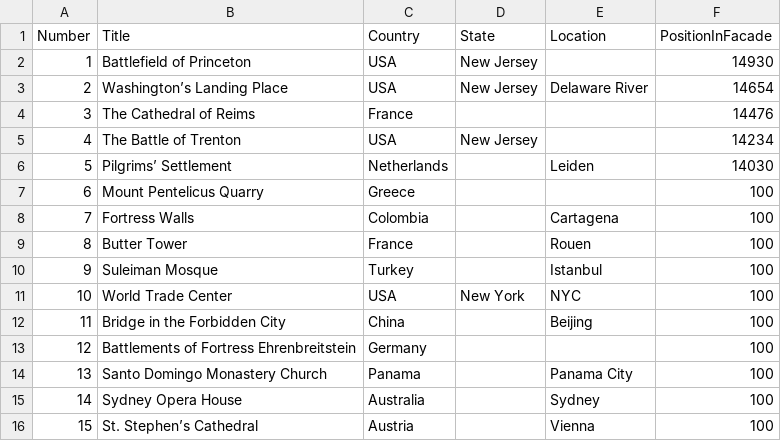
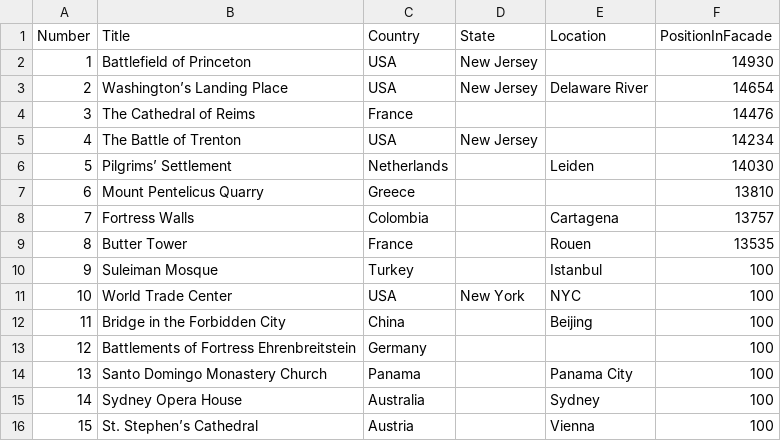
Before and after one commit to pmatthen/CTTRocks, a CSV file: CTTRocks/CTT New Inventory.csv, drawn as a sheet; only a part is shown.

Commit message:
added rocks image

```diff
--- a/CTTRocks/CTT New Inventory.csv
+++ b/CTTRocks/CTT New Inventory.csv
@@ -6,5 +6,5 @@ Number;Title;Country;State;Location;PositionInFacade;
 5;Pilgrims’ Settlement;Netherlands;;Leiden;14030;
-6;Mount Pentelicus Quarry;Greece;;;100;
-7;Fortress Walls;Colombia;;Cartagena;100;
-8;Butter Tower;France;;Rouen;100;
+6;Mount Pentelicus Quarry;Greece;;;13810;
+7;Fortress Walls;Colombia;;Cartagena;13757;
+8;Butter Tower;France;;Rouen;13535;
 9;Suleiman Mosque;Turkey;;Istanbul;100;
```
